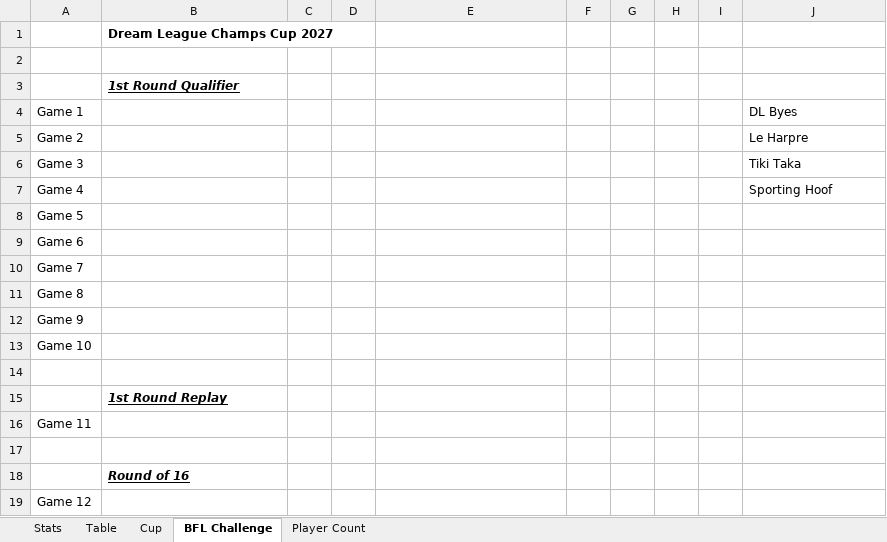
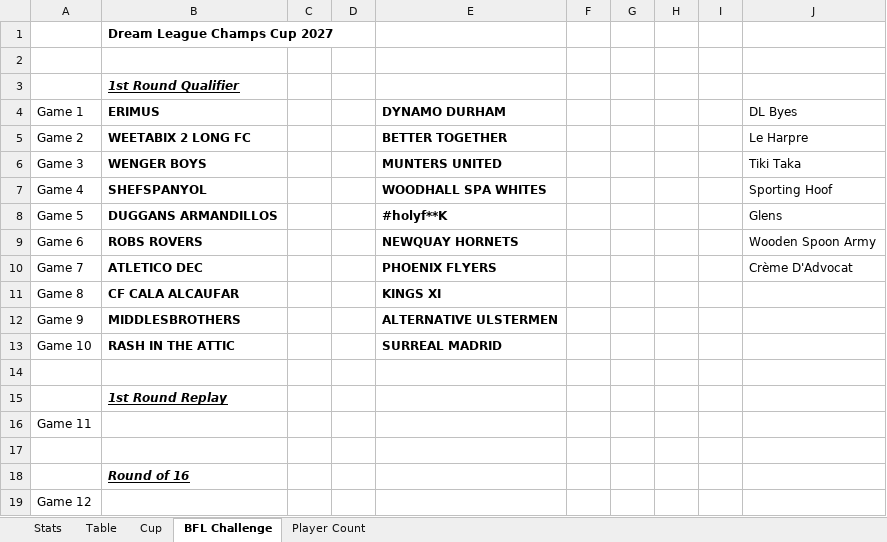
Before and after one commit to sgbstats/dreamleague, an Excel workbook: data/DreamLeague26-27.xlsx, sheet BFL Challenge, drawn as a sheet; only a part is shown; values as stored, in another font and other column widths than the file's, no borders; removed rows and columns are numbered as before the commit, all else as after; the diff names each change by its address in the sheet, - before the commit and + after, or states it on an @@ line.

```diff
--- a/data/DreamLeague26-27.xlsx (sheet BFL Challenge)
+++ b/data/DreamLeague26-27.xlsx (sheet BFL Challenge)
-B4: (empty)
+B4: ERIMUS
-E4: (empty)
+E4: DYNAMO DURHAM
-B5 (ERIMUS): (empty)
+B5 (ERIMUS): WEETABIX 2 LONG FC
-E5 (DYNAMO DURHAM): (empty)
+E5 (DYNAMO DURHAM): BETTER TOGETHER
-B6 (ERIMUS): (empty)
+B6 (ERIMUS): WENGER BOYS
-E6 (DYNAMO DURHAM): (empty)
+E6 (DYNAMO DURHAM): MUNTERS UNITED
-B7 (ERIMUS): (empty)
+B7 (ERIMUS): SHEFSPANYOL
-E7 (DYNAMO DURHAM): (empty)
+E7 (DYNAMO DURHAM): WOODHALL SPA WHITES
-row 8: Game 5
-row 9: Game 6
-row 10: Game 7
+row 8: Game 5 | DUGGANS ARMANDILLOS |  |  | #holyf**K |  |  |  |  | Glens
+row 9: Game 6 | ROBS ROVERS |  |  | NEWQUAY HORNETS |  |  |  |  | Wooden Spoon Army
+row 10: Game 7 | ATLETICO DEC |  |  | PHOENIX FLYERS |  |  |  |  | Crème D'Advocat
-B11 (ERIMUS): (empty)
+B11 (ERIMUS): CF CALA ALCAUFAR
-E11 (DYNAMO DURHAM): (empty)
+E11 (DYNAMO DURHAM): KINGS XI
-B12 (ERIMUS): (empty)
+B12 (ERIMUS): MIDDLESBROTHERS
-E12 (DYNAMO DURHAM): (empty)
+E12 (DYNAMO DURHAM): ALTERNATIVE ULSTERMEN
-B13 (ERIMUS): (empty)
+B13 (ERIMUS): RASH IN THE ATTIC
-E13 (DYNAMO DURHAM): (empty)
+E13 (DYNAMO DURHAM): SURREAL MADRID
```
Also changed, not shown: sheet Stats, sheet Player Count, 16 other files.
